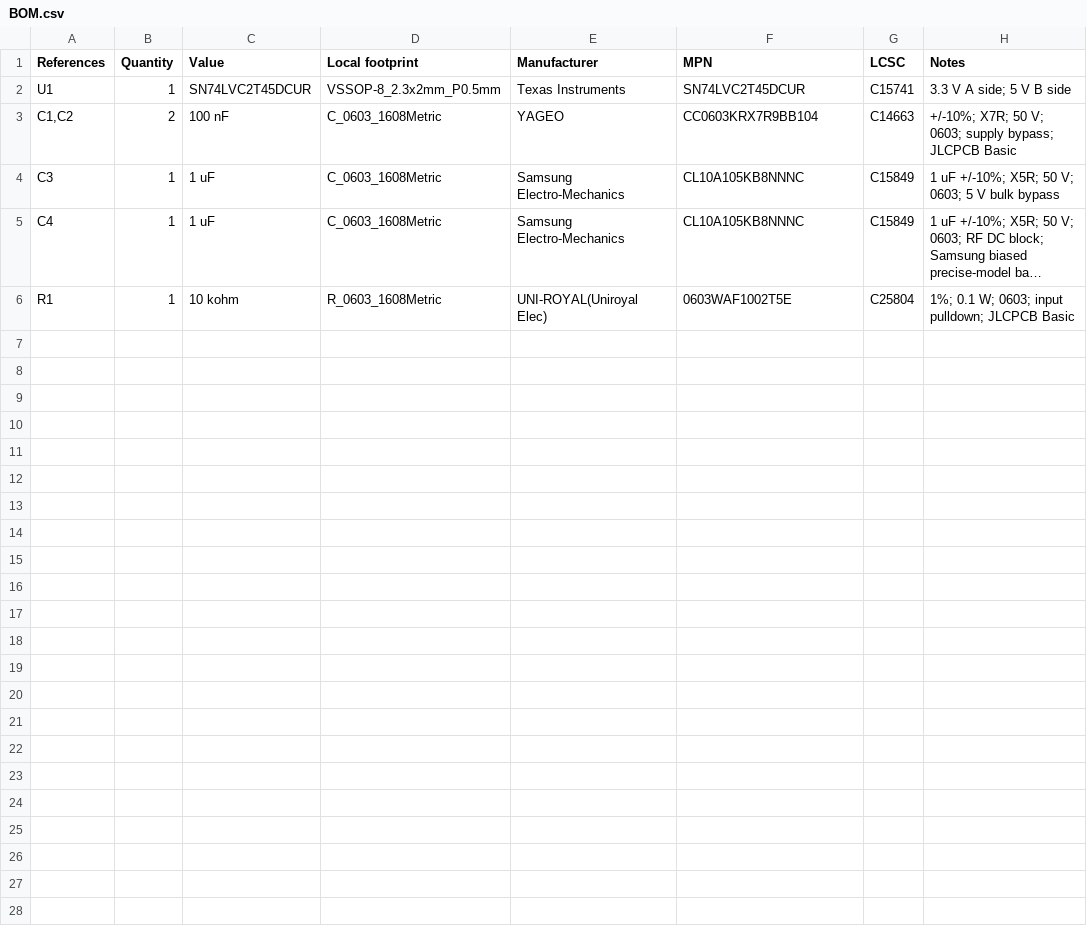
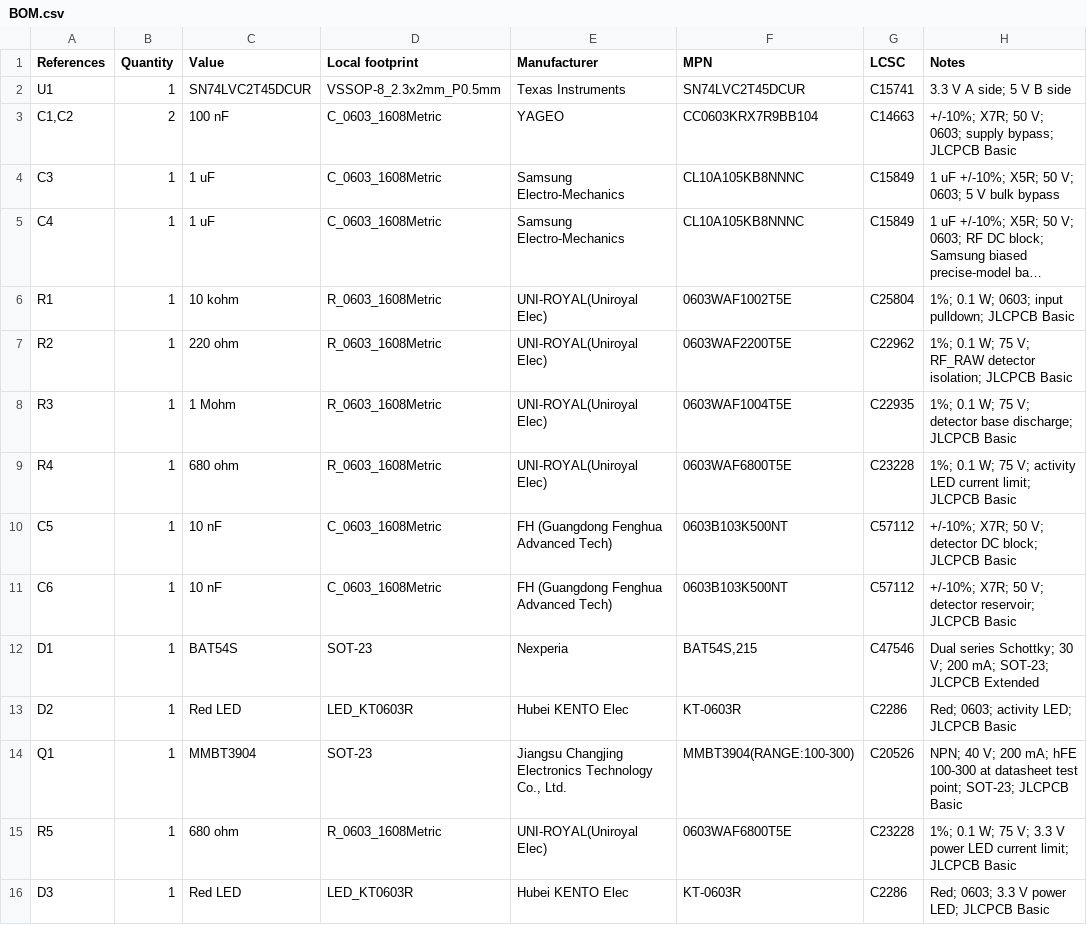
Before and after one commit to WsprryPi/WsprryPi-PCB-Designs, a CSV file: Logic RF Driver/BOM.csv, drawn as a sheet; long unchanged cells end in …; the diff names each change by its address in the sheet, - before the commit and + after, or states it on an @@ line.

Commit message:
Complete Logic RF Driver detector and current-state documentation

```diff
--- a/Logic RF Driver/BOM.csv
+++ b/Logic RF Driver/BOM.csv
+row 7: R2 | 1 | 220 ohm | R_0603_1608Metric | UNI-ROYAL(Uniroyal Elec) | 0603WAF2200T5E | C22962 | 1%; 0.1 W; 75 V; RF_RAW detector isolation; JLCPCB Basic
+row 8: R3 | 1 | 1 Mohm | R_0603_1608Metric | UNI-ROYAL(Uniroyal Elec) | 0603WAF1004T5E | C22935 | 1%; 0.1 W; 75 V; detector base discharge; JLCPCB Basic
+row 9: R4 | 1 | 680 ohm | R_0603_1608Metric | UNI-ROYAL(Uniroyal Elec) | 0603WAF6800T5E | C23228 | 1%; 0.1 W; 75 V; activity LED current limit; JLCPCB Basic
+row 10: C5 | 1 | 10 nF | C_0603_1608Metric | FH (Guangdong Fenghua Advanced Tech) | 0603B103K500NT | C57112 | +/-10%; X7R; 50 V; detector DC block; JLCPCB Basic
+row 11: C6 | 1 | 10 nF | C_0603_1608Metric | FH (Guangdong Fenghua Advanced Tech) | 0603B103K500NT | C57112 | +/-10%; X7R; 50 V; detector reservoir; JLCPCB Basic
+row 12: D1 | 1 | BAT54S | SOT-23 | Nexperia | BAT54S,215 | C47546 | Dual series Schottky; 30 V; 200 mA; SOT-23; JLCPCB Extended
+row 13: D2 | 1 | Red LED | LED_KT0603R | Hubei KENTO Elec | KT-0603R | C2286 | Red; 0603; activity LED; JLCPCB Basic
+row 14: Q1 | 1 | MMBT3904 | SOT-23 | Jiangsu Changjing Electronics Technology Co., Ltd. | MMBT3904(RANGE:100-300) | C20526 | NPN; 40 V; 200 mA; hFE 100-300 at datasheet test point; SOT-23; JLCPCB Basic
+row 15: R5 | 1 | 680 ohm | R_0603_1608Metric | UNI-ROYAL(Uniroyal Elec) | 0603WAF6800T5E | C23228 | 1%; 0.1 W; 75 V; 3.3 V power LED current limit; JLCPCB Basic
+row 16: D3 | 1 | Red LED | LED_KT0603R | Hubei KENTO Elec | KT-0603R | C2286 | Red; 0603; 3.3 V power LED; JLCPCB Basic
```
Also changed, not shown: 24 other files.
